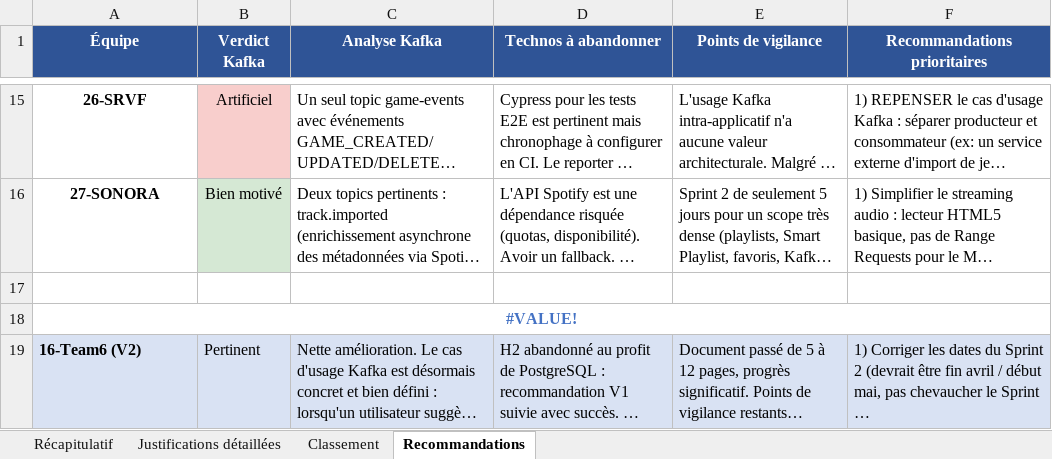
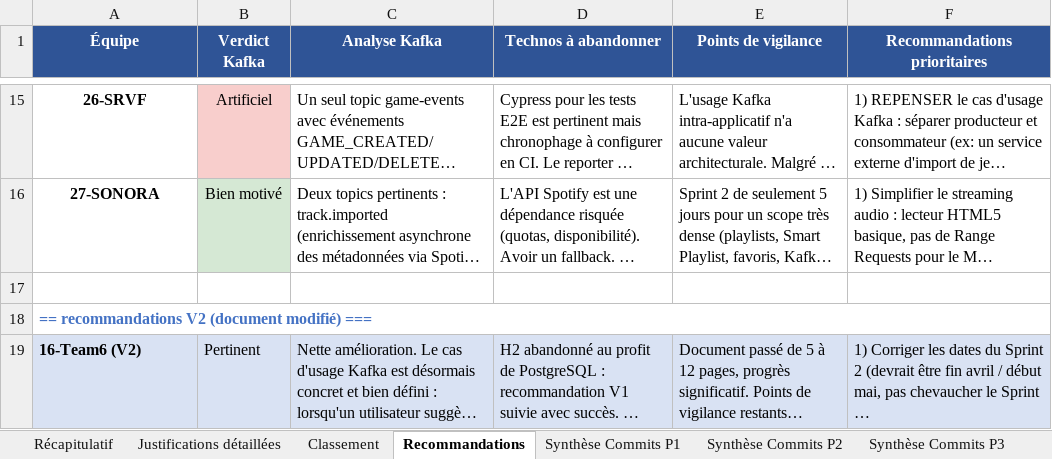
Before and after one commit to dthibau/epita, an Excel workbook: EvaluationDocumentsConception.xlsx, sheet Recommandations, drawn as a sheet; only a part is shown, gaps mark what is left out; long unchanged cells end in …; values as stored, in another font and other column widths than the file's, no borders; formulas without a stored value are shown as written; the diff names each change by its address in the sheet, - before the commit and + after, or states it on an @@ line.

```diff
--- a/EvaluationDocumentsConception.xlsx (sheet Recommandations)
+++ b/EvaluationDocumentsConception.xlsx (sheet Recommandations)
+sheet tab: Synthèse Commits P1
+sheet tab: Synthèse Commits P2
+sheet tab: Synthèse Commits P3
-A18 (Équipe): #VALUE!
+A18 (Équipe): == recommandations V2 (document modifié) ===
-A18 alignment: center
+A18 alignment: left
```
Also changed, not shown: sheet Récapitulatif, sheet Justifications détaillées, 10 other files.
